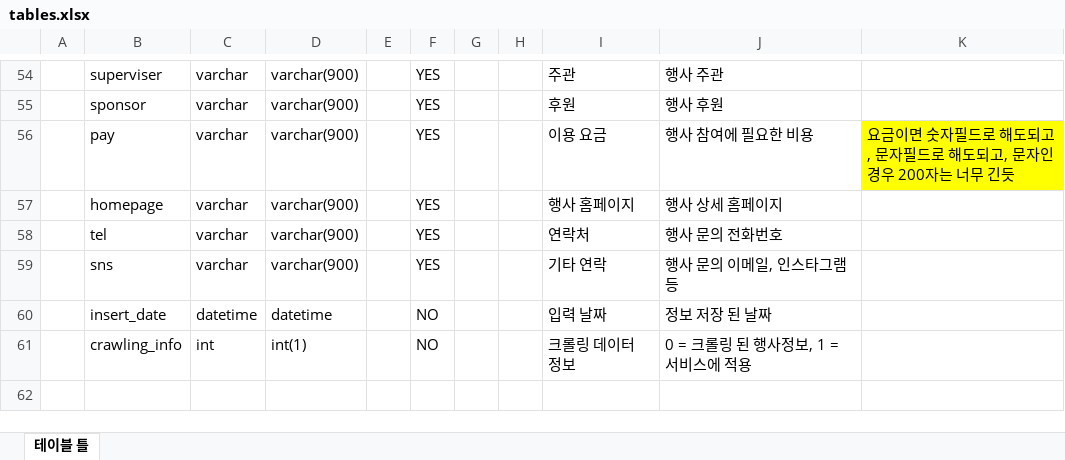
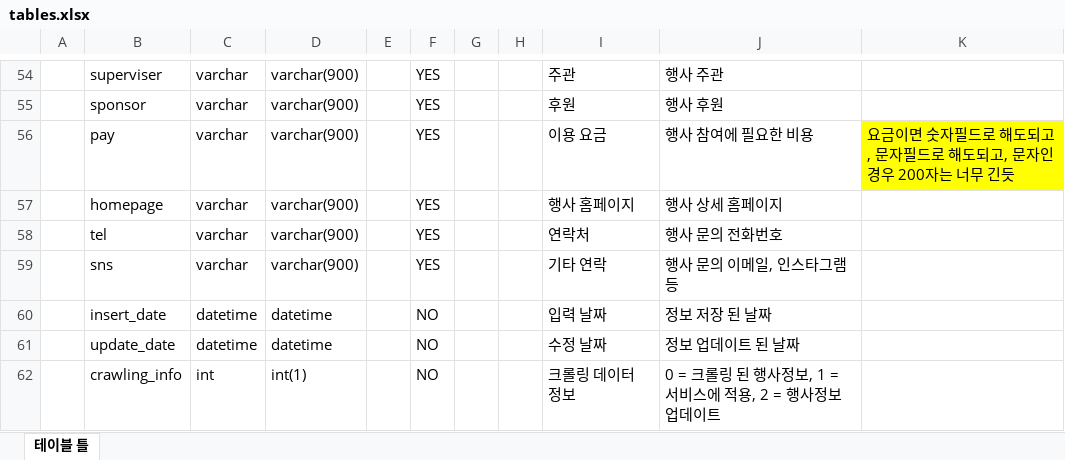
Before and after one commit to koreanjys/til, an Excel workbook: 06_onboarding/events_crawling/tables.xlsx, sheet 테이블 틀, drawn as a sheet; only a part is shown, gaps mark what is left out; values as stored, in another font and other column widths than the file's, no borders; charts and pictures not drawn; addresses are those after the commit; the diff names each change by its address in the sheet, - before the commit and + after, or states it on an @@ line.

```diff
--- a/06_onboarding/events_crawling/tables.xlsx (sheet 테이블 틀)
+++ b/06_onboarding/events_crawling/tables.xlsx (sheet 테이블 틀)
+row 61:  | update_date | datetime | datetime |  | NO |  |  | 수정 날짜 | 정보 업데이트 된 날짜
-J62: 0 = 크롤링 된 행사정보, 1 = 서비스에 적용
+J62: 0 = 크롤링 된 행사정보, 1 = 서비스에 적용, 2 = 행사정보 업데이트
```
Also changed, not shown: 7 other files.
